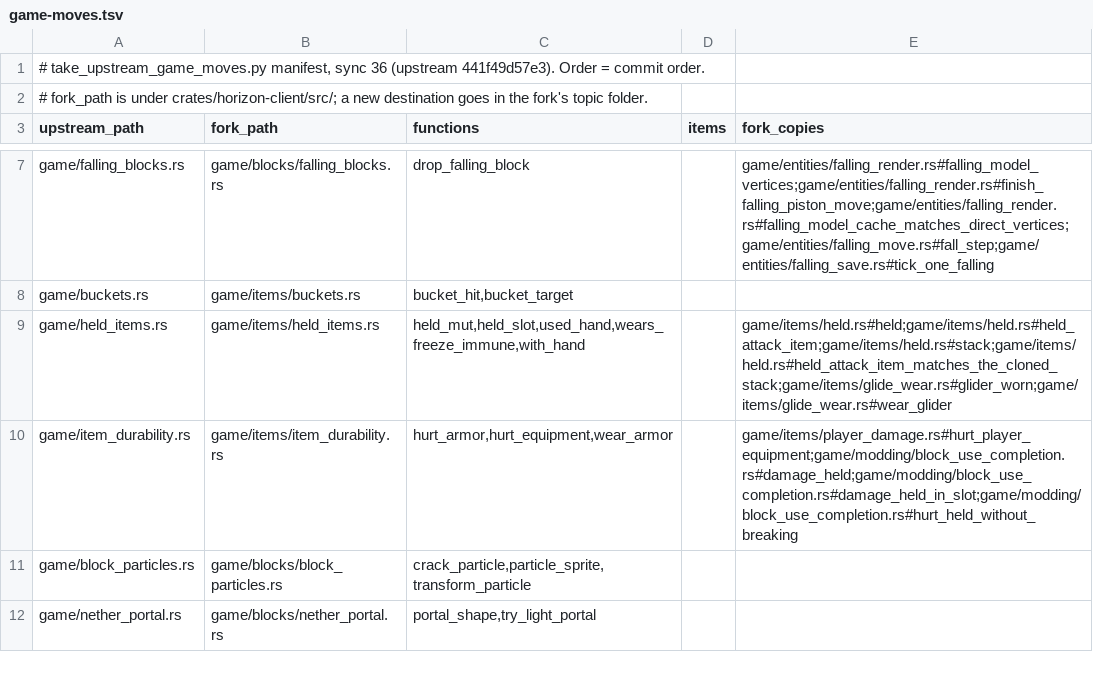
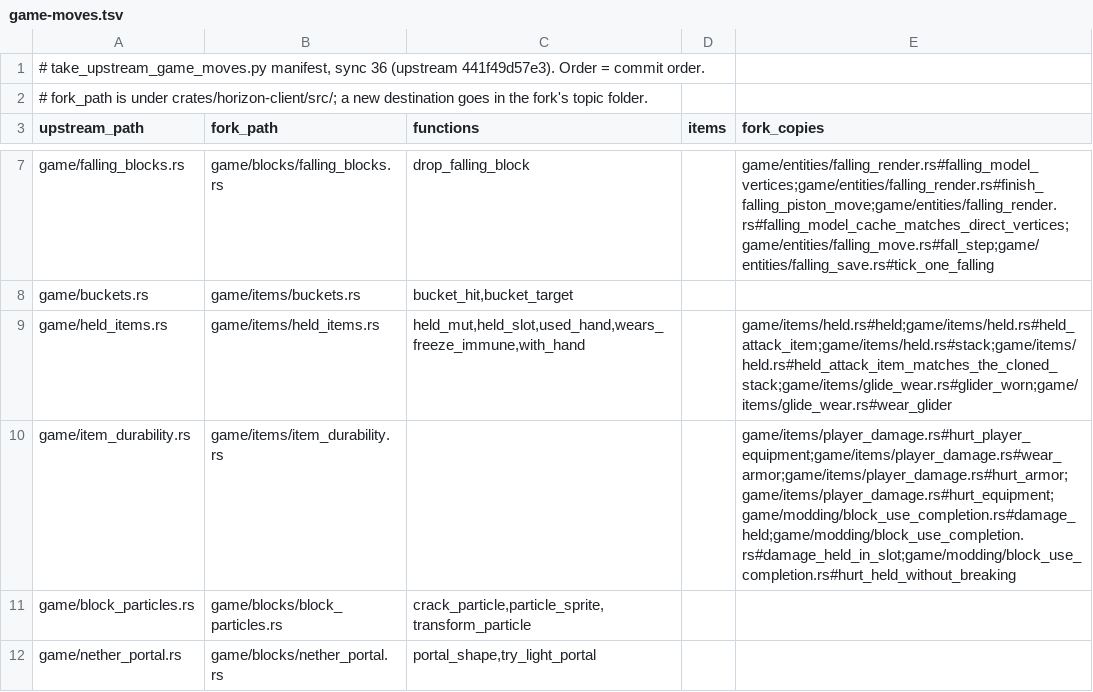
Before and after one commit to AfrobamaYT/horizon, a TSV file: tools/sync/game-moves.tsv, drawn as a sheet; only a part is shown, gaps mark what is left out.

Commit message:
game-moves.tsv: item_durability takes wear_armor, hurt_armor and hurt_equipment from player_damage.rs
Main's 61a81151491 moved them out of game.rs into game/items/player_damage.rs
(with the full hurt source). The row now takes them from there, beside
hurt_player_equipment, so the reapply carries main's bodies.

```diff
--- a/tools/sync/game-moves.tsv
+++ b/tools/sync/game-moves.tsv
@@ -9,3 +9,3 @@ game/buckets.rs	game/items/buckets.rs	bucket_hit,bucket_target
 game/held_items.rs	game/items/held_items.rs	held_mut,held_slot,used_hand,wears_freeze_immune,with_hand		game/items/held.rs#held;game/items/held.rs#held_attack_item;game/items/held.rs#stack;game/items/held.rs#held_attack_item_matches_the_cloned_stack;game/items/glide_wear.rs#glider_worn;game/items/glide_wear.rs#wear_glider
-game/item_durability.rs	game/items/item_durability.rs	hurt_armor,hurt_equipment,wear_armor		game/items/player_damage.rs#hurt_player_equipment;game/modding/block_use_completion.rs#damage_held;game/modding/block_use_completion.rs#damage_held_in_slot;game/modding/block_use_completion.rs#hurt_held_without_breaking
+game/item_durability.rs	game/items/item_durability.rs			game/items/player_damage.rs#hurt_player_equipment;game/items/player_damage.rs#wear_armor;game/items/player_damage.rs#hurt_armor;game/items/player_damage.rs#hurt_equipment;game/modding/block_use_completion.rs#damage_held;game/modding/block_use_completion.rs#damage_held_in_slot;game/modding/block_use_completion.rs#hurt_held_without_breaking
 game/block_particles.rs	game/blocks/block_particles.rs	crack_particle,particle_sprite,transform_particle		
```
